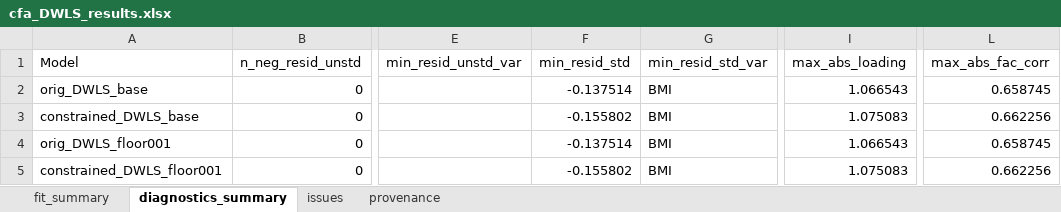
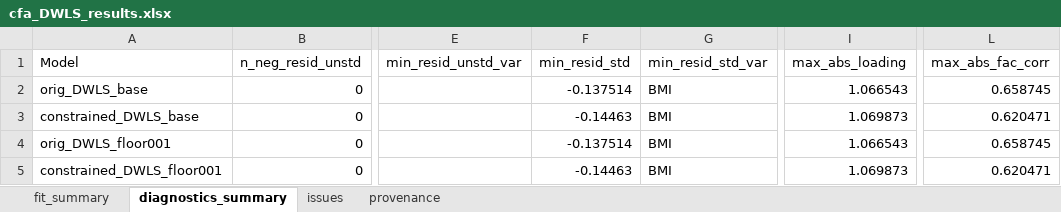
Before and after one commit to kschaumb/GENIE_GSEM, an Excel workbook: gsem/gsem_output/symptoms_cfa/cfa_DWLS_results.xlsx, sheet diagnostics_summary, drawn as a sheet; only a part is shown, gaps mark what is left out; values as stored, in another font and other column widths than the file's, no borders; the diff names each change by its address in the sheet, - before the commit and + after, or states it on an @@ line.

```diff
--- a/gsem/gsem_output/symptoms_cfa/cfa_DWLS_results.xlsx (sheet diagnostics_summary)
+++ b/gsem/gsem_output/symptoms_cfa/cfa_DWLS_results.xlsx (sheet diagnostics_summary)
-F3 (min_resid_std): -0.155802
+F3 (min_resid_std): -0.14463
-I3 (max_abs_loading): 1.075083
+I3 (max_abs_loading): 1.069873
-L3 (max_abs_fac_corr): 0.662256
+L3 (max_abs_fac_corr): 0.620471
-F5 (min_resid_std): -0.155802
+F5 (min_resid_std): -0.14463
-I5 (max_abs_loading): 1.075083
+I5 (max_abs_loading): 1.069873
-L5 (max_abs_fac_corr): 0.662256
+L5 (max_abs_fac_corr): 0.620471
```
Also changed, not shown: sheet fit_summary, sheet issues, sheet provenance, gsem/gsem_output/Supplemental_Tables.xlsx, gsem/gsem_output/disorder_cfa/cfa_DWLS_results.xlsx, 21 other files.
